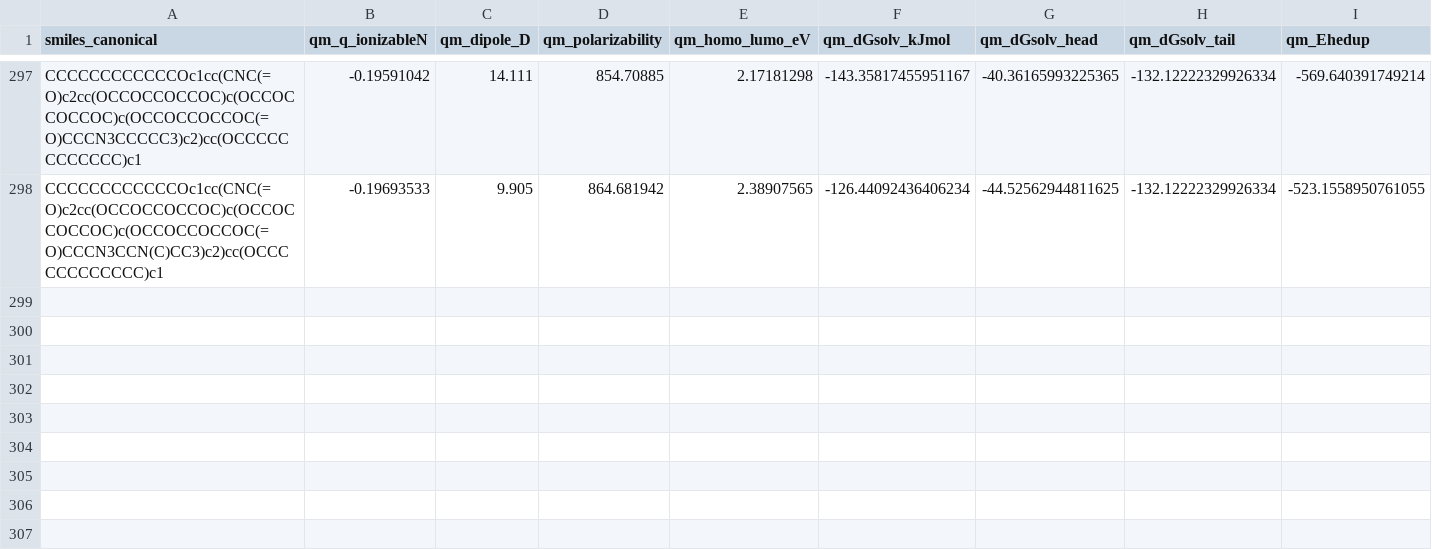
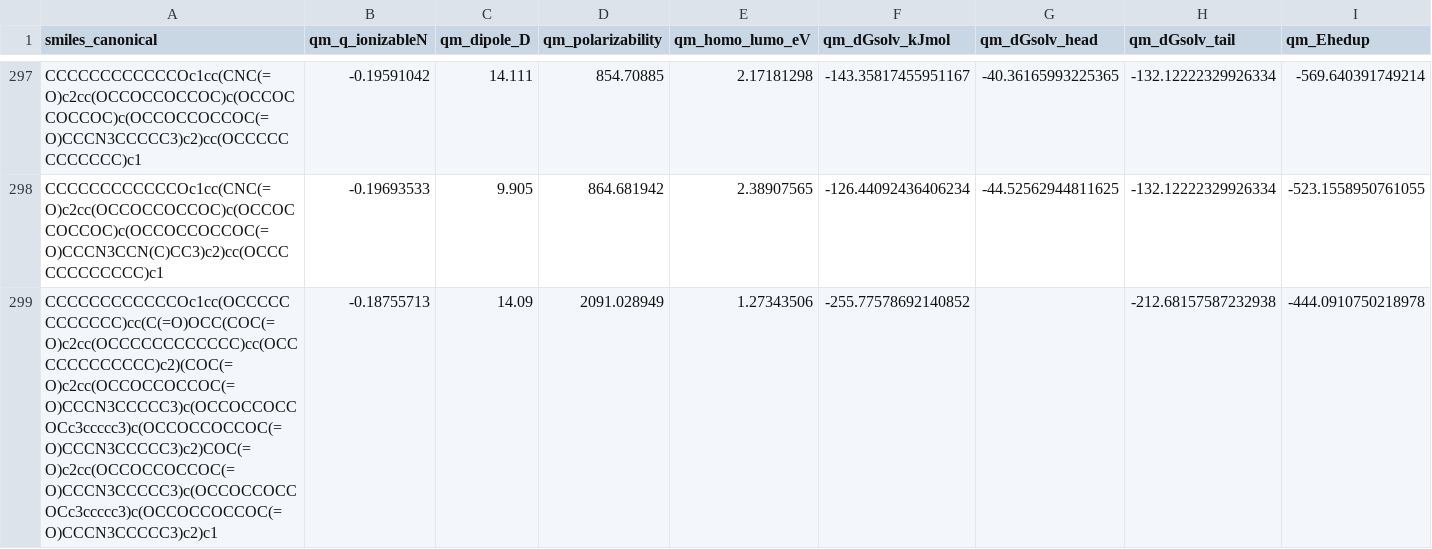
Before and after one commit to atiwary123/IAJD_Full_Workflow_-pKa-bioactivity-, a CSV file: IAJD_master/bundles_caches/physics/qm_cache.csv, drawn as a sheet; only a part is shown, gaps mark what is left out.

Commit message:
overnight QM autosave: 28 compounds (qm_cache=298)

```diff
--- a/IAJD_master/bundles_caches/physics/qm_cache.csv
+++ b/IAJD_master/bundles_caches/physics/qm_cache.csv
@@ -298 +298,2 @@ CCCCCCCCCCCCOc1cc(CNC(=O)c2cc(OCCOCCOCCOC)c(OCCOCCOCCOC)c(OCCOCCOCCOC(=O)CCCN3CC
 CCCCCCCCCCCCOc1cc(CNC(=O)c2cc(OCCOCCOCCOC)c(OCCOCCOCCOC)c(OCCOCCOCCOC(=O)CCCN3CCN(C)CC3)c2)cc(OCCCCCCCCCCCC)c1,-0.19693533,9.905,864.681942,2.38907565,-126.44092436406234,-44.52562944811625,-132.12222329926334,-523.1558950761055
+CCCCCCCCCCCCOc1cc(OCCCCCCCCCCCC)cc(C(=O)OCC(COC(=O)c2cc(OCCCCCCCCCCCC)cc(OCCCCCCCCCCCC)c2)(COC(=O)c2cc(OCCOCCOCCOC(=O)CCCN3CCCCC3)c(OCCOCCOCCOCc3ccccc3)c(OCCOCCOCCOC(=O)CCCN3CCCCC3)c2)COC(=O)c2cc(OCCOCCOCCOC(=O)CCCN3CCCCC3)c(OCCOCCOCCOCc3ccccc3)c(OCCOCCOCCOC(=O)CCCN3CCCCC3)c2)c1,-0.18755713,14.09,2091.028949,1.27343506,-255.77578692140852,,-212.68157587232938,-444.0910750218978
```
Also changed, not shown: 2 other files.
